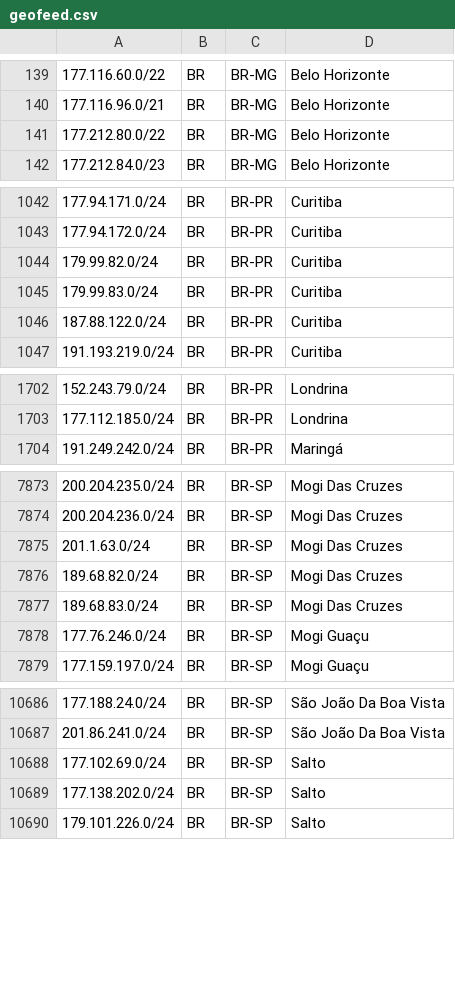
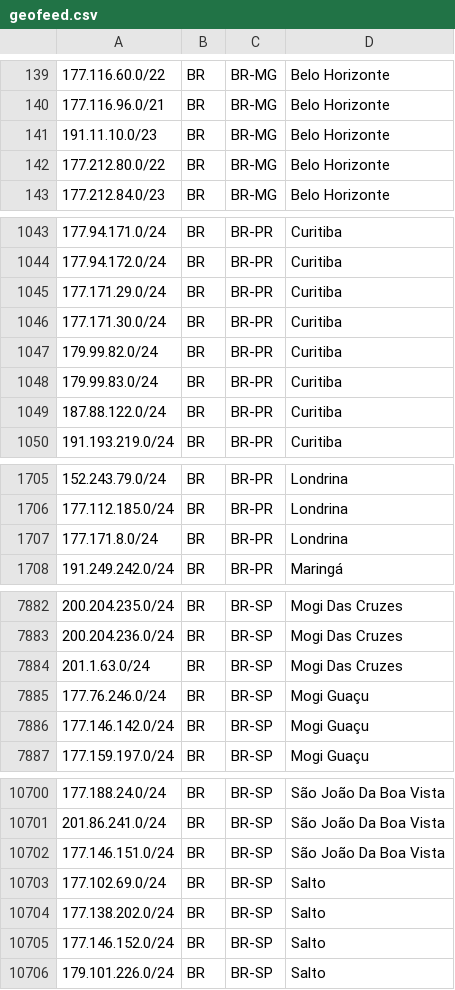
Before and after one commit to baleeiro17/geofeed-vivo, a CSV file: geofeed.csv, drawn as a sheet; only a part is shown, gaps mark what is left out; the diff covers the shown part only.

Commit message:
Add files via upload

```diff
--- a/geofeed.csv
+++ b/geofeed.csv
@@ -140,2 +140,3 @@
 177.116.96.0/21,BR,BR-MG,Belo Horizonte,
+191.11.10.0/23,BR,BR-MG,Belo Horizonte,
 177.212.80.0/22,BR,BR-MG,Belo Horizonte,
@@ -1043,2 +1044,4 @@
 177.94.172.0/24,BR,BR-PR,Curitiba,
+177.171.29.0/24,BR,BR-PR,Curitiba,
+177.171.30.0/24,BR,BR-PR,Curitiba,
 179.99.82.0/24,BR,BR-PR,Curitiba,
@@ -1703,2 +1706,3 @@
 177.112.185.0/24,BR,BR-PR,Londrina,
+177.171.8.0/24,BR,BR-PR,Londrina,
 191.249.242.0/24,BR,BR-PR,Maringá,
@@ -7875,5 +7884,4 @@
 201.1.63.0/24,BR,BR-SP,Mogi Das Cruzes,
-189.68.82.0/24,BR,BR-SP,Mogi Das Cruzes,
-189.68.83.0/24,BR,BR-SP,Mogi Das Cruzes,
 177.76.246.0/24,BR,BR-SP,Mogi Guaçu,
+177.146.142.0/24,BR,BR-SP,Mogi Guaçu,
 177.159.197.0/24,BR,BR-SP,Mogi Guaçu,
@@ -10687,4 +10701,6 @@
 201.86.241.0/24,BR,BR-SP,São João Da Boa Vista,
+177.146.151.0/24,BR,BR-SP,São João Da Boa Vista,
 177.102.69.0/24,BR,BR-SP,Salto,
 177.138.202.0/24,BR,BR-SP,Salto,
+177.146.152.0/24,BR,BR-SP,Salto,
 179.101.226.0/24,BR,BR-SP,Salto,
```
Also changed, not shown: 31 added rows elsewhere in this file.
